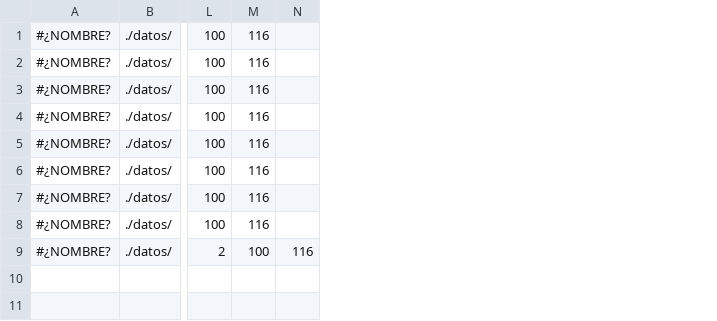
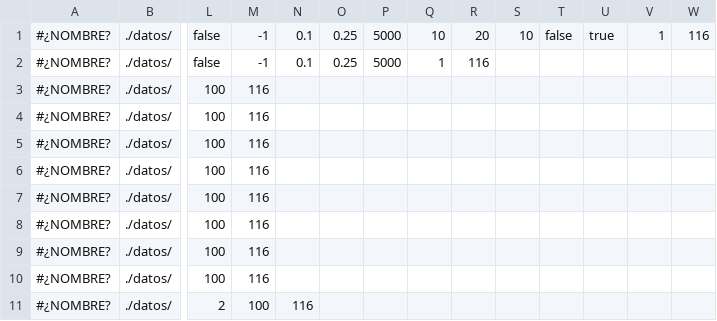
Before and after one commit to SebaFuTzu/swapoperator, a CSV file: swapOperator/dataset-TabuResearch.csv, drawn as a sheet; only a part is shown, gaps mark what is left out; addresses are those after the commit; rows hold the shown columns only; the diff names each change by its address in the sheet, - before the commit and + after, or states it on an @@ line.

Commit message:
Cambios realizados para tener dataset para AG y AH

```diff
--- a/swapOperator/dataset-TabuResearch.csv
+++ b/swapOperator/dataset-TabuResearch.csv
+column N, row 11: 116
+column O, empty
+column P, empty
+column Q, empty
+column S, empty
+column T, empty
+column U, empty
+column V, empty
+column W, empty
+row 1: #¿NOMBRE? | ./datos/ | false | -1 | 0.1 | 0.25 | 5000 | 10 | 20 | 10 | false | true | 1 | 116
+row 2: #¿NOMBRE? | ./datos/ | false | -1 | 0.1 | 0.25 | 5000 | 1 | 116
-R11: 116
+R11: (empty)
```
Also changed, not shown: 2 other files.
